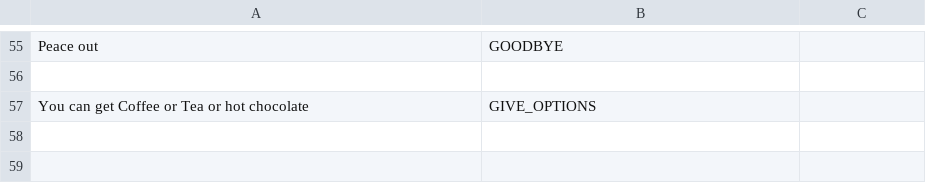
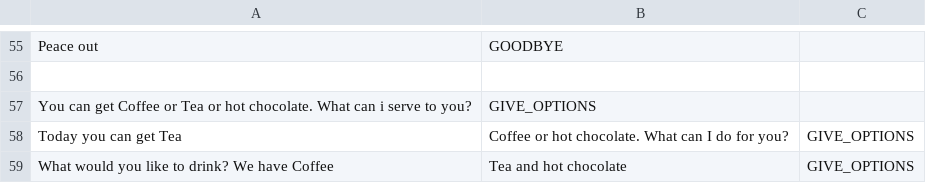
Before and after one commit to TillJohanndeiter/state-chatbot, a CSV file: output_to_class.csv, drawn as a sheet; only a part is shown, gaps mark what is left out.

Commit message:
Confusion matrix for evaluate learned user input samples #5
* Add more samples to output_to_class.csv
* Add more samples to input_to_class.csv

```diff
--- a/output_to_class.csv
+++ b/output_to_class.csv
@@ -56,2 +56,4 @@ Peace out,GOODBYE
 
-You can get Coffee or Tea or hot chocolate,GIVE_OPTIONS
+You can get Coffee or Tea or hot chocolate. What can i serve to you?,GIVE_OPTIONS
+Today you can get Tea, Coffee or hot chocolate. What can I do for you?,GIVE_OPTIONS
+What would you like to drink? We have Coffee, Tea and hot chocolate,GIVE_OPTIONS
```
Also changed, not shown: input_to_class.csv, 2 other files.
